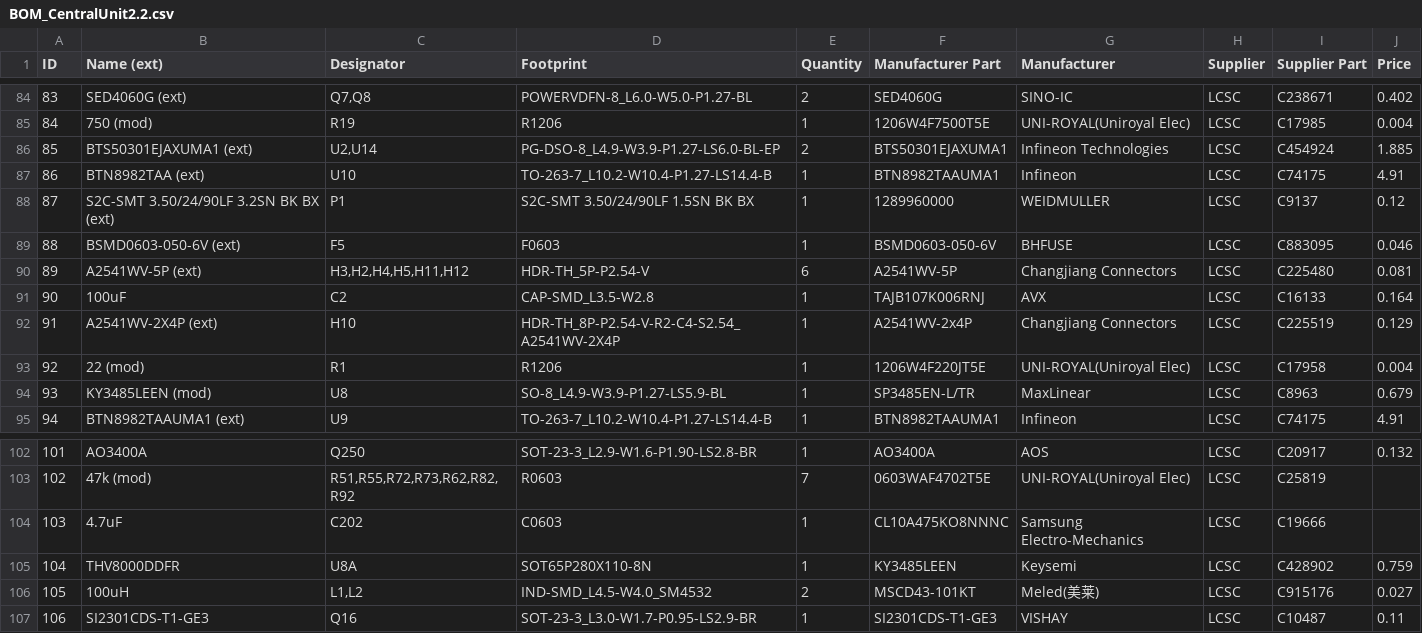
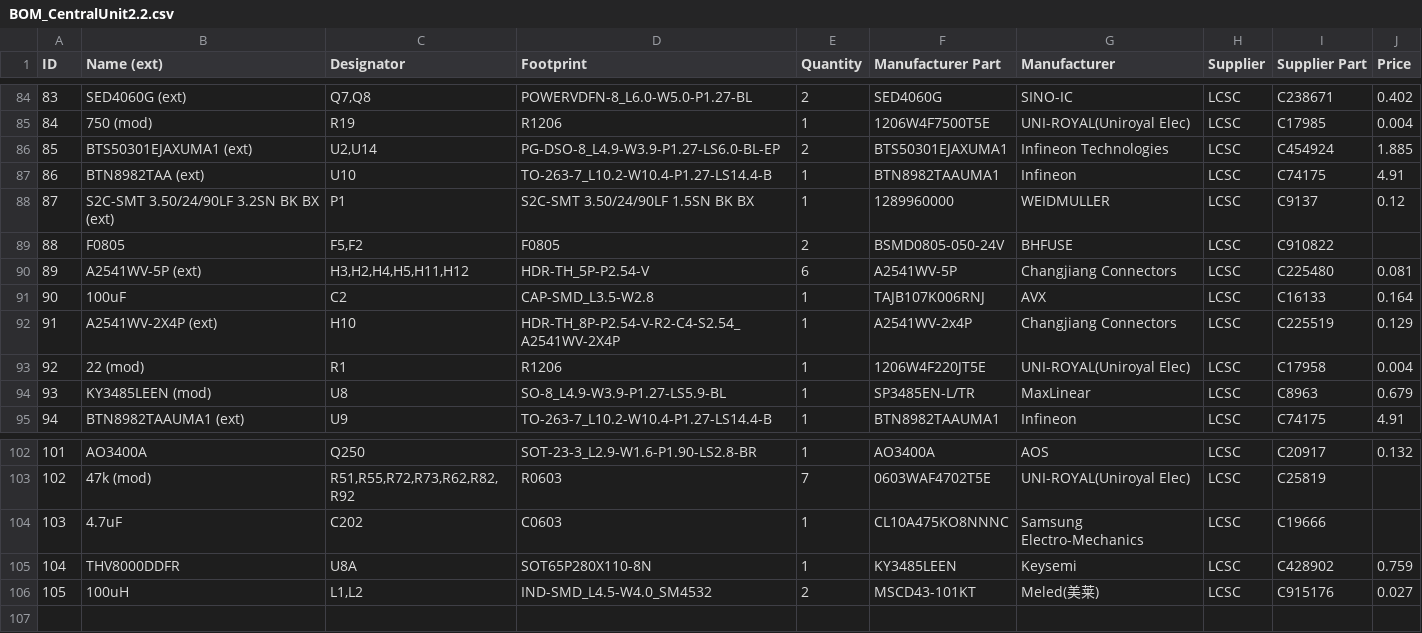
Before and after one commit to GormR/HW_for_AgOpenGPS, a CSV file: central_unit_2.0/production_data/BOM_CentralUnit2.2.csv, drawn as a sheet; only a part is shown, gaps mark what is left out; removed rows and columns are numbered as before the commit, all else as after; the diff names each change by its address in the sheet, - before the commit and + after, or states it on an @@ line.

```diff
--- a/central_unit_2.0/production_data/BOM_CentralUnit2.2.csv
+++ b/central_unit_2.0/production_data/BOM_CentralUnit2.2.csv
-row 89: 88 | BSMD0603-050-6V (ext) | F5 | F0603 | 1 | BSMD0603-050-6V | BHFUSE | LCSC | C883095 | 0.046
+row 89: 88 | F0805 | F5,F2 | F0805 | 2 | BSMD0805-050-24V | BHFUSE | LCSC | C910822
-row 107: 106 | SI2301CDS-T1-GE3 | Q16 | SOT-23-3_L3.0-W1.7-P0.95-LS2.9-BR | 1 | SI2301CDS-T1-GE3 | VISHAY | LCSC | C10487 | 0.11
```
Also changed, not shown: 11 other files.
